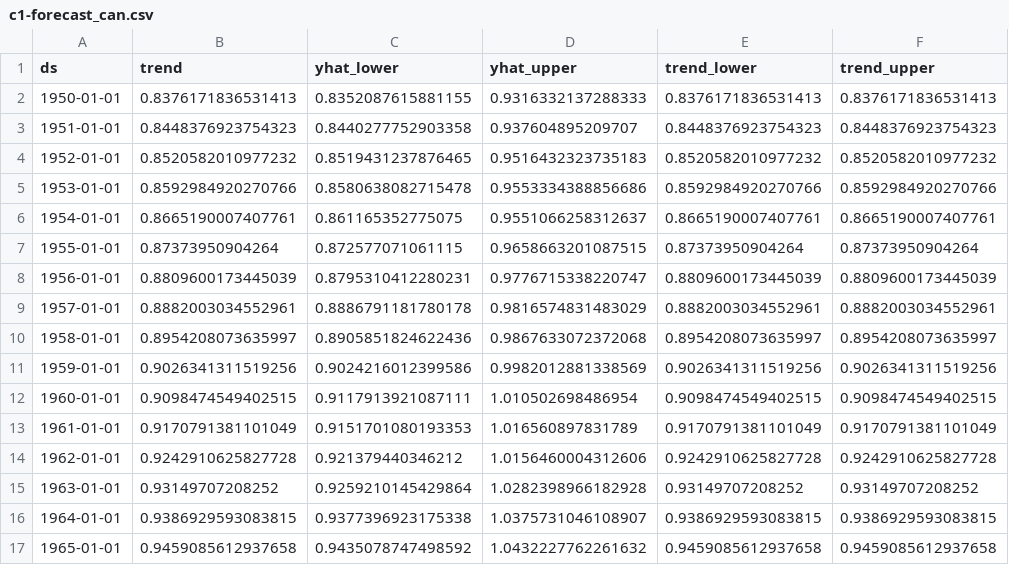
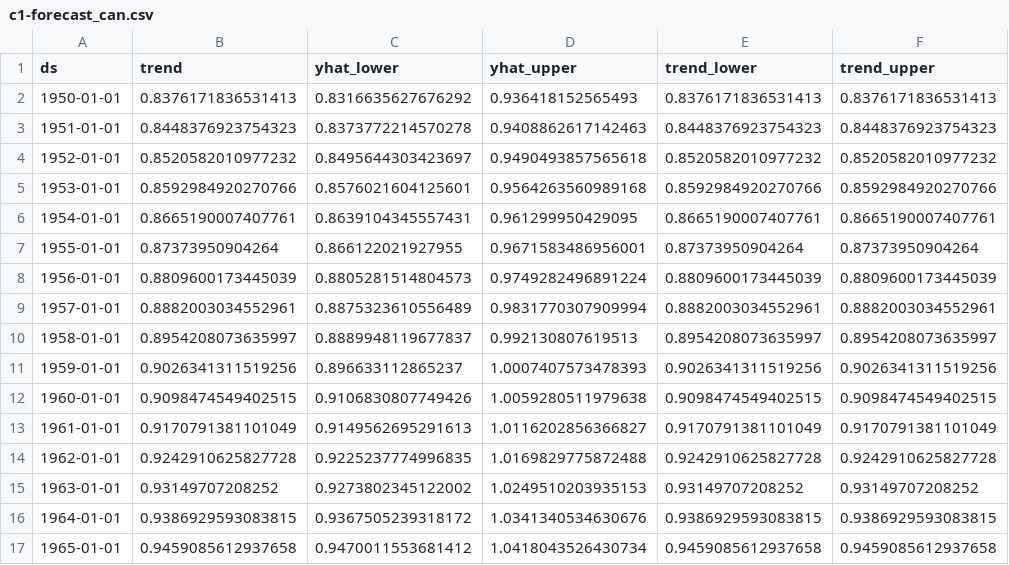
Before and after one commit to alfarias/forecasting-challenge-4i, a CSV file: reports/results/c1-forecast_can.csv, drawn as a sheet; only a part is shown; the diff covers the shown part only; the diff names each change by its address in the sheet, - before the commit and + after, or states it on an @@ line.

```diff
--- a/reports/results/c1-forecast_can.csv
+++ b/reports/results/c1-forecast_can.csv
-C2 (yhat_lower): 0.8352087615881155
+C2 (yhat_lower): 0.8316635627676292
-D2 (yhat_upper): 0.9316332137288333
+D2 (yhat_upper): 0.936418152565493
-C3 (yhat_lower): 0.8440277752903358
+C3 (yhat_lower): 0.8373772214570278
-D3 (yhat_upper): 0.937604895209707
+D3 (yhat_upper): 0.9408862617142463
-C4 (yhat_lower): 0.8519431237876465
+C4 (yhat_lower): 0.8495644303423697
-D4 (yhat_upper): 0.9516432323735183
+D4 (yhat_upper): 0.9490493857565618
-C5 (yhat_lower): 0.8580638082715478
+C5 (yhat_lower): 0.8576021604125601
-D5 (yhat_upper): 0.9553334388856686
+D5 (yhat_upper): 0.9564263560989168
-C6 (yhat_lower): 0.861165352775075
+C6 (yhat_lower): 0.8639104345557431
-D6 (yhat_upper): 0.9551066258312637
+D6 (yhat_upper): 0.961299950429095
-C7 (yhat_lower): 0.872577071061115
+C7 (yhat_lower): 0.866122021927955
-D7 (yhat_upper): 0.9658663201087515
+D7 (yhat_upper): 0.9671583486956001
-C8 (yhat_lower): 0.8795310412280231
+C8 (yhat_lower): 0.8805281514804573
-D8 (yhat_upper): 0.9776715338220747
+D8 (yhat_upper): 0.9749282496891224
-C9 (yhat_lower): 0.8886791181780178
+C9 (yhat_lower): 0.8875323610556489
-D9 (yhat_upper): 0.9816574831483029
+D9 (yhat_upper): 0.9831770307909994
-C10 (yhat_lower): 0.8905851824622436
+C10 (yhat_lower): 0.8889948119677837
-D10 (yhat_upper): 0.9867633072372068
+D10 (yhat_upper): 0.992130807619513
-C11 (yhat_lower): 0.9024216012399586
+C11 (yhat_lower): 0.896633112865237
-D11 (yhat_upper): 0.9982012881338569
+D11 (yhat_upper): 1.0007407573478393
-C12 (yhat_lower): 0.9117913921087111
+C12 (yhat_lower): 0.9106830807749426
-D12 (yhat_upper): 1.010502698486954
+D12 (yhat_upper): 1.0059280511979638
-C13 (yhat_lower): 0.9151701080193353
+C13 (yhat_lower): 0.9149562695291613
-D13 (yhat_upper): 1.016560897831789
+D13 (yhat_upper): 1.0116202856366827
-C14 (yhat_lower): 0.921379440346212
+C14 (yhat_lower): 0.9225237774996835
-D14 (yhat_upper): 1.0156460004312606
+D14 (yhat_upper): 1.0169829775872488
-C15 (yhat_lower): 0.9259210145429864
+C15 (yhat_lower): 0.9273802345122002
-D15 (yhat_upper): 1.0282398966182928
+D15 (yhat_upper): 1.0249510203935153
-C16 (yhat_lower): 0.9377396923175338
+C16 (yhat_lower): 0.9367505239318172
-D16 (yhat_upper): 1.0375731046108907
+D16 (yhat_upper): 1.0341340534630676
-C17 (yhat_lower): 0.9435078747498592
+C17 (yhat_lower): 0.9470011553681412
-D17 (yhat_upper): 1.0432227762261632
+D17 (yhat_upper): 1.0418043526430734
```
Also changed, not shown: 132 edited cells elsewhere in this file, reports/results/c1-forecast_mex.csv, reports/results/c1-forecast_usa.csv, 17 other files.
